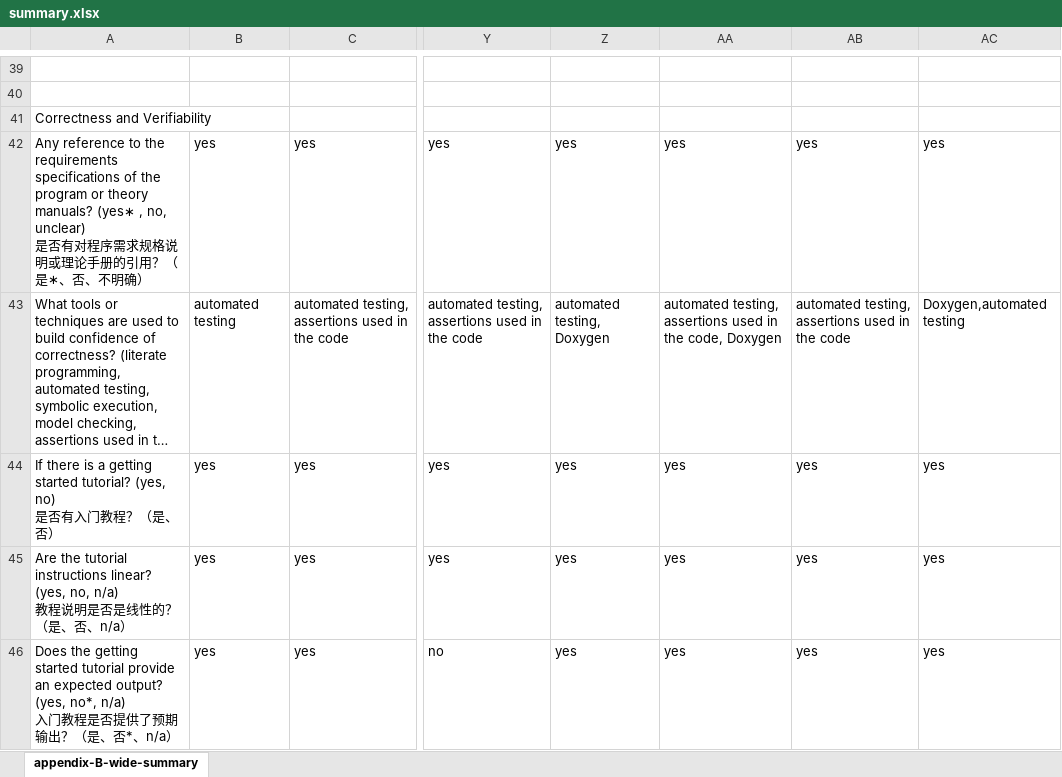
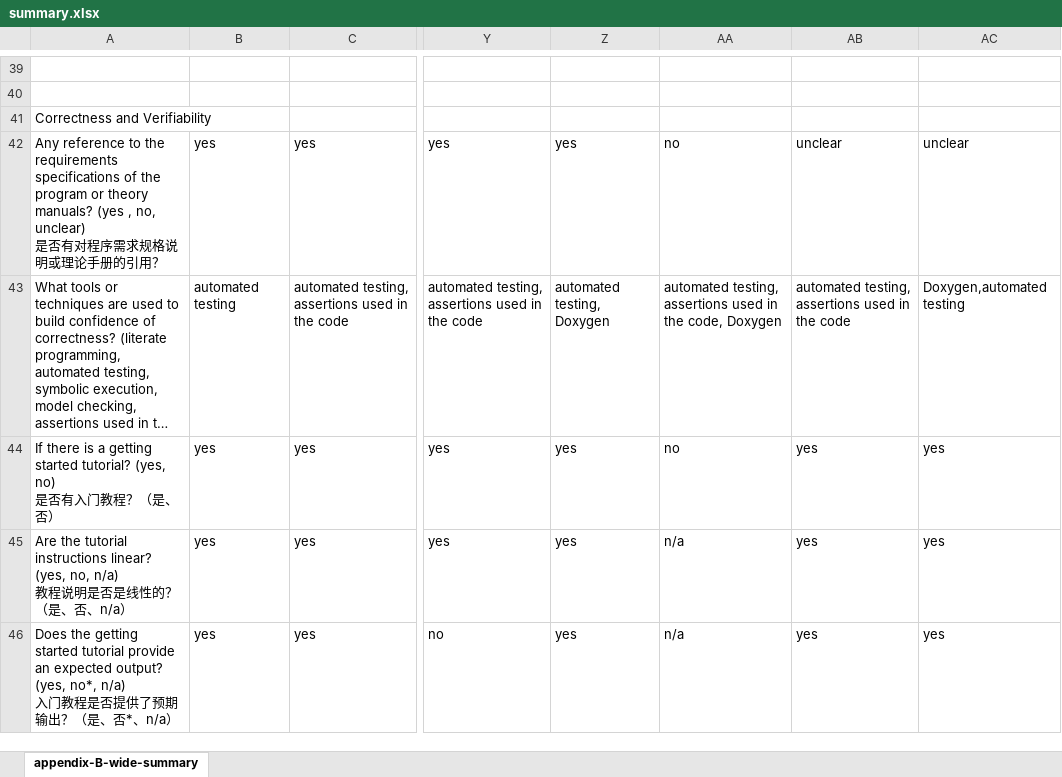
Before and after one commit to smiths/AIMSS, an Excel workbook: StateOfPractice/DomainMeasurements/InverseKinematics-Ryan/summary.xlsx, sheet appendix-B-wide-summary, drawn as a sheet; only a part is shown, gaps mark what is left out; long unchanged cells end in …; values as stored, in another font and other column widths than the file's, no cell formats; ↵ is a line break in a cell; the diff covers the shown part only; the diff names each change by its address in the sheet, - before the commit and + after, or states it on an @@ line.

Commit message:
change metrics

```diff
--- a/StateOfPractice/DomainMeasurements/InverseKinematics-Ryan/summary.xlsx (sheet appendix-B-wide-summary)
+++ b/StateOfPractice/DomainMeasurements/InverseKinematics-Ryan/summary.xlsx (sheet appendix-B-wide-summary)
-A42: …theory manuals? (yes∗ , no, unclear) ↵ 是否有对程序需求规格说明或理论手册的引用？（是∗、否、不明确）
+A42: …theory manuals? (yes , no, unclear) ↵ 是否有对程序需求规格说明或理论手册的引用？
-AA42: yes
+AA42: no
-AB42: yes
+AB42: unclear
-AC42: yes
+AC42: unclear
-AA44: yes
+AA44: no
-AA45:AA46: yes
+AA45:AA46: n/a
```
Also changed, not shown: 26 edited cells elsewhere in this sheet, cell formats.
